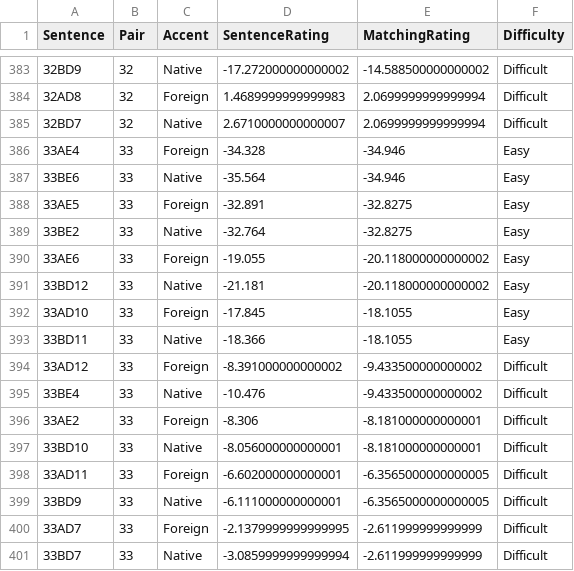
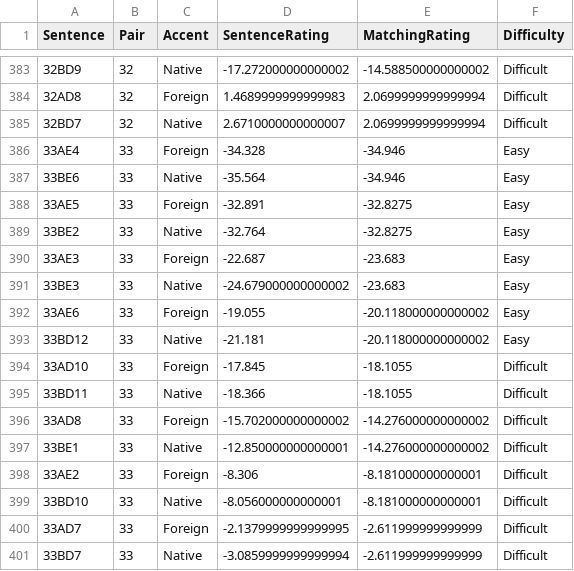
Before and after one commit to homerhanumat/assignment, a CSV file: data/sentence_info.csv, drawn as a sheet; only a part is shown, gaps mark what is left out.

```diff
--- a/data/sentence_info.csv
+++ b/data/sentence_info.csv
@@ -389,12 +389,12 @@ Sentence,Pair,Accent,SentenceRating,MatchingRating,Difficulty
 33BE2,33,Native,-32.764,-32.8275,Easy
+33AE3,33,Foreign,-22.687,-23.683,Easy
+33BE3,33,Native,-24.679000000000002,-23.683,Easy
 33AE6,33,Foreign,-19.055,-20.118000000000002,Easy
 33BD12,33,Native,-21.181,-20.118000000000002,Easy
-33AD10,33,Foreign,-17.845,-18.1055,Easy
-33BD11,33,Native,-18.366,-18.1055,Easy
-33AD12,33,Foreign,-8.391000000000002,-9.433500000000002,Difficult
-33BE4,33,Native,-10.476,-9.433500000000002,Difficult
+33AD10,33,Foreign,-17.845,-18.1055,Difficult
+33BD11,33,Native,-18.366,-18.1055,Difficult
+33AD8,33,Foreign,-15.702000000000002,-14.276000000000002,Difficult
+33BE1,33,Native,-12.850000000000001,-14.276000000000002,Difficult
 33AE2,33,Foreign,-8.306,-8.181000000000001,Difficult
 33BD10,33,Native,-8.056000000000001,-8.181000000000001,Difficult
-33AD11,33,Foreign,-6.602000000000001,-6.3565000000000005,Difficult
-33BD9,33,Native,-6.111000000000001,-6.3565000000000005,Difficult
 33AD7,33,Foreign,-2.1379999999999995,-2.611999999999999,Difficult
```
Also changed, not shown: data/selected_sentences_frame.csv, data/sentence_info_correct3.csv, 5 other files.
